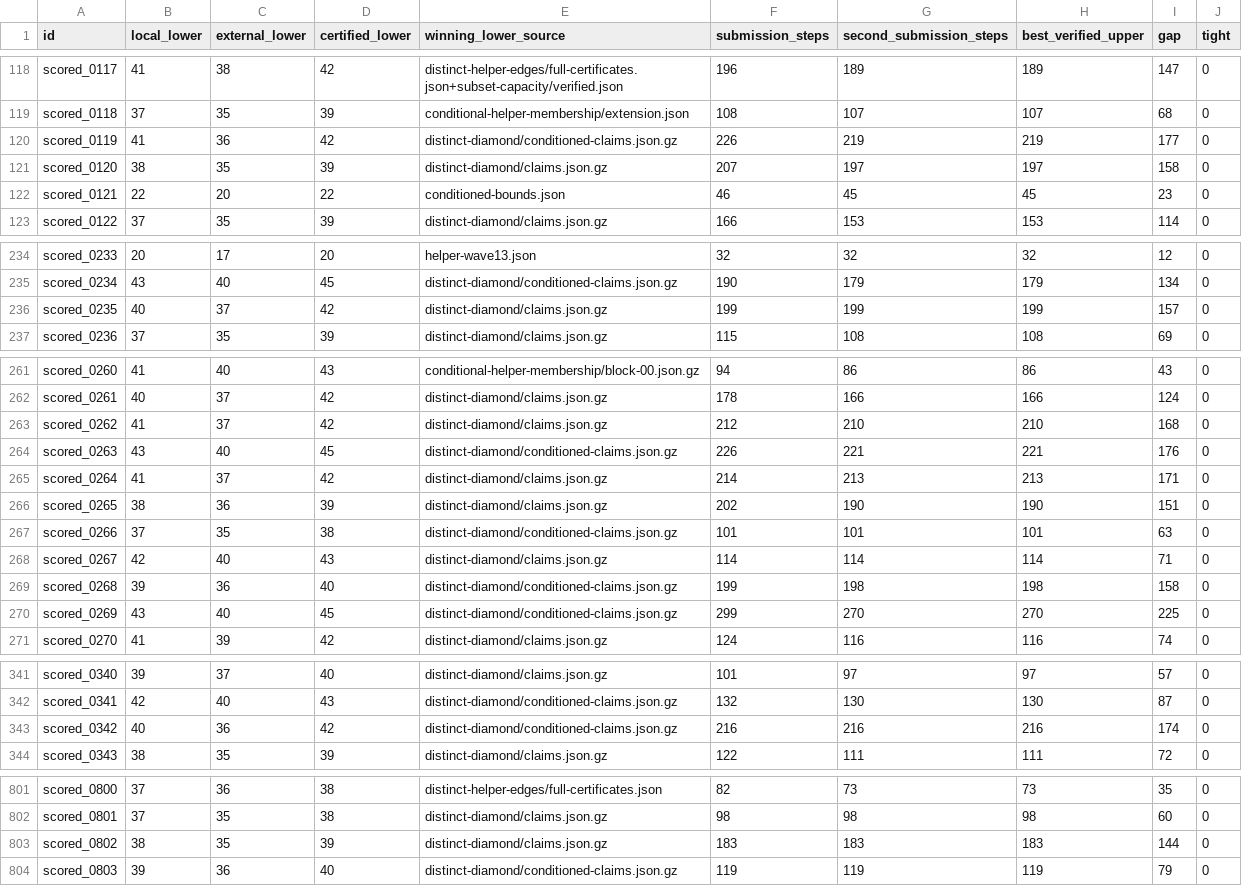
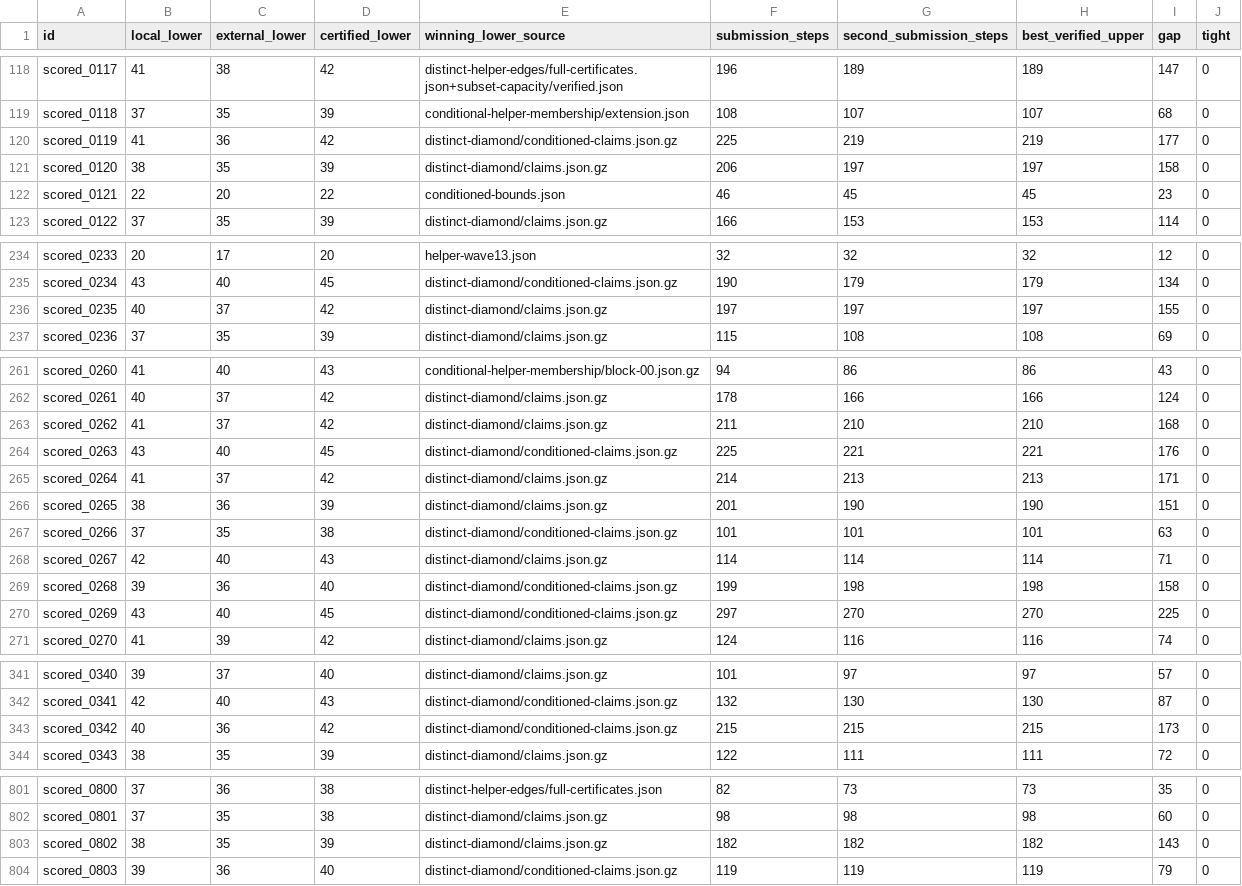
Before and after one commit to Hansen0223/Santa_2026, a CSV file: collaboration/puzzle-bounds.csv, drawn as a sheet; only a part is shown, gaps mark what is left out; the diff covers the shown part only.

```diff
--- a/collaboration/puzzle-bounds.csv
+++ b/collaboration/puzzle-bounds.csv
@@ -119,4 +119,4 @@ scored_0117,41,38,42,distinct-helper-edges/full-certificates.json+subset-capacit
 scored_0118,37,35,39,conditional-helper-membership/extension.json,108,107,107,68,0
-scored_0119,41,36,42,distinct-diamond/conditioned-claims.json.gz,226,219,219,177,0
-scored_0120,38,35,39,distinct-diamond/claims.json.gz,207,197,197,158,0
+scored_0119,41,36,42,distinct-diamond/conditioned-claims.json.gz,225,219,219,177,0
+scored_0120,38,35,39,distinct-diamond/claims.json.gz,206,197,197,158,0
 scored_0121,22,20,22,conditioned-bounds.json,46,45,45,23,0
@@ -235,3 +235,3 @@ scored_0233,20,17,20,helper-wave13.json,32,32,32,12,0
 scored_0234,43,40,45,distinct-diamond/conditioned-claims.json.gz,190,179,179,134,0
-scored_0235,40,37,42,distinct-diamond/claims.json.gz,199,199,199,157,0
+scored_0235,40,37,42,distinct-diamond/claims.json.gz,197,197,197,155,0
 scored_0236,37,35,39,distinct-diamond/claims.json.gz,115,108,108,69,0
@@ -262,6 +262,6 @@ scored_0260,41,40,43,conditional-helper-membership/block-00.json.gz,94,86,86,43,
 scored_0261,40,37,42,distinct-diamond/claims.json.gz,178,166,166,124,0
-scored_0262,41,37,42,distinct-diamond/claims.json.gz,212,210,210,168,0
-scored_0263,43,40,45,distinct-diamond/conditioned-claims.json.gz,226,221,221,176,0
+scored_0262,41,37,42,distinct-diamond/claims.json.gz,211,210,210,168,0
+scored_0263,43,40,45,distinct-diamond/conditioned-claims.json.gz,225,221,221,176,0
 scored_0264,41,37,42,distinct-diamond/claims.json.gz,214,213,213,171,0
-scored_0265,38,36,39,distinct-diamond/claims.json.gz,202,190,190,151,0
+scored_0265,38,36,39,distinct-diamond/claims.json.gz,201,190,190,151,0
 scored_0266,37,35,38,distinct-diamond/conditioned-claims.json.gz,101,101,101,63,0
@@ -269,3 +269,3 @@ scored_0267,42,40,43,distinct-diamond/claims.json.gz,114,114,114,71,0
 scored_0268,39,36,40,distinct-diamond/conditioned-claims.json.gz,199,198,198,158,0
-scored_0269,43,40,45,distinct-diamond/conditioned-claims.json.gz,299,270,270,225,0
+scored_0269,43,40,45,distinct-diamond/conditioned-claims.json.gz,297,270,270,225,0
 scored_0270,41,39,42,distinct-diamond/claims.json.gz,124,116,116,74,0
@@ -342,3 +342,3 @@ scored_0340,39,37,40,distinct-diamond/claims.json.gz,101,97,97,57,0
 scored_0341,42,40,43,distinct-diamond/conditioned-claims.json.gz,132,130,130,87,0
-scored_0342,40,36,42,distinct-diamond/conditioned-claims.json.gz,216,216,216,174,0
+scored_0342,40,36,42,distinct-diamond/conditioned-claims.json.gz,215,215,215,173,0
 scored_0343,38,35,39,distinct-diamond/claims.json.gz,122,111,111,72,0
@@ -802,3 +802,3 @@ scored_0800,37,36,38,distinct-helper-edges/full-certificates.json,82,73,73,35,0
 scored_0801,37,35,38,distinct-diamond/claims.json.gz,98,98,98,60,0
-scored_0802,38,35,39,distinct-diamond/claims.json.gz,183,183,183,144,0
+scored_0802,38,35,39,distinct-diamond/claims.json.gz,182,182,182,143,0
 scored_0803,39,36,40,distinct-diamond/conditioned-claims.json.gz,119,119,119,79,0
```
Also changed, not shown: 45 edited cells elsewhere in this file, origins.csv, public-assisted/origins.csv, 18 other files.
